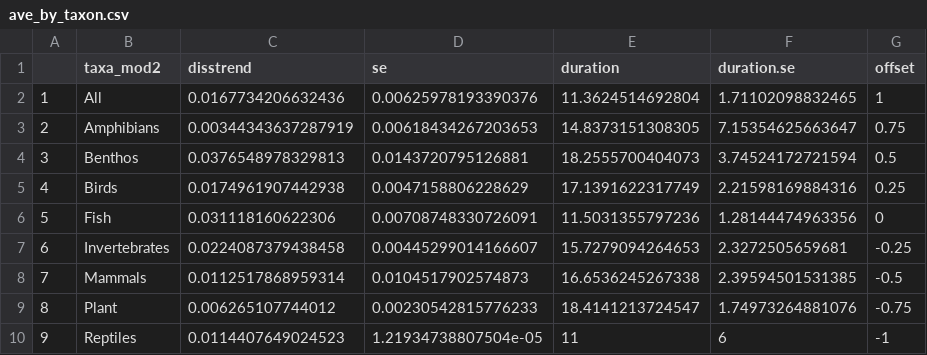
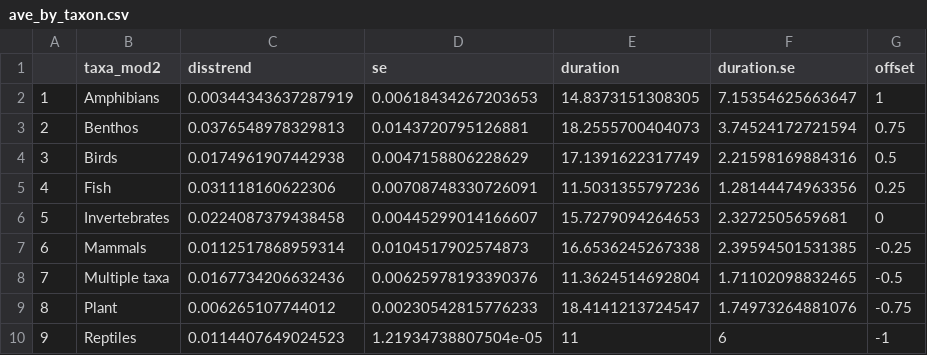
Before and after one commit to pinskylab/climate_community_crossrealm, a CSV file: output/ave_by_taxon.csv, drawn as a sheet; removed rows and columns are numbered as before the commit, all else as after; the diff names each change by its address in the sheet, - before the commit and + after, or states it on an @@ line.

```diff
--- a/output/ave_by_taxon.csv
+++ b/output/ave_by_taxon.csv
-row 2: 1 | All | 0.0167734206632436 | 0.00625978193390376 | 11.3624514692804 | 1.71102098832465 | 1
@@ column A renumbered between rows 2 and 7 @@
-G2 (offset): 0.75
+G2 (offset): 1
-G3 (offset): 0.5
+G3 (offset): 0.75
-G4 (offset): 0.25
+G4 (offset): 0.5
-G5 (offset): 0
+G5 (offset): 0.25
-G6 (offset): -0.25
+G6 (offset): 0
-G7 (offset): -0.5
+G7 (offset): -0.25
+row 8: 7 | Multiple taxa | 0.0167734206632436 | 0.00625978193390376 | 11.3624514692804 | 1.71102098832465 | -0.5
```
Also changed, not shown: 3 other files.
